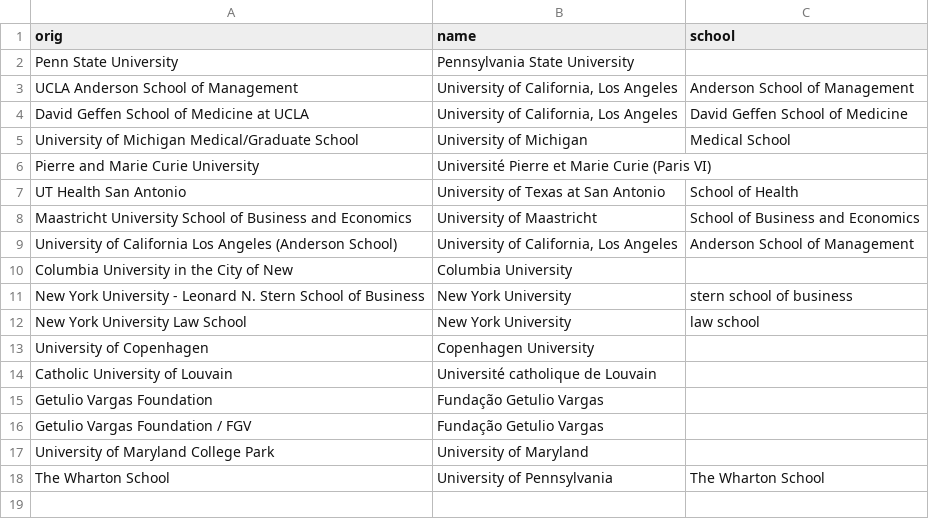
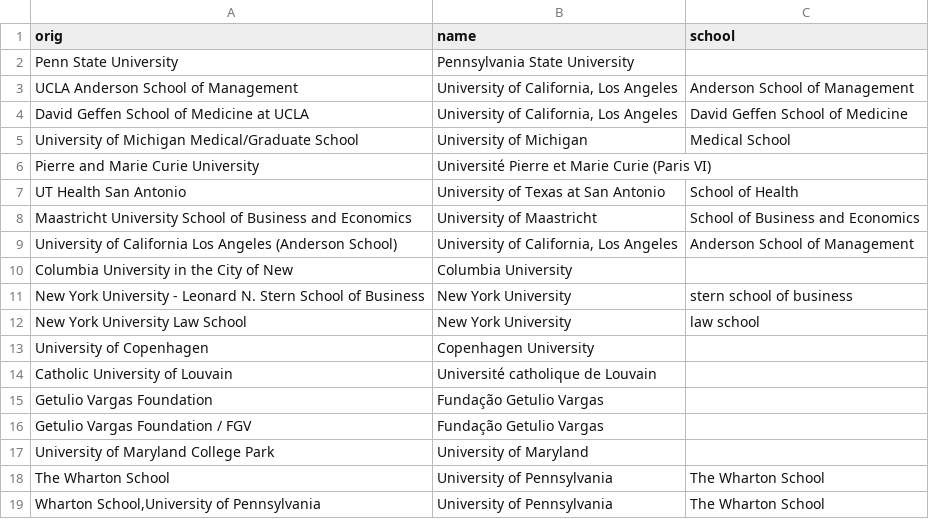
Before and after one commit to alanyanglex/uchicago-intern, a CSV file: data/special_match.csv, drawn as a sheet; the diff names each change by its address in the sheet, - before the commit and + after, or states it on an @@ line.

Commit message:
Update special_match.csv

```diff
--- a/data/special_match.csv
+++ b/data/special_match.csv
+row 19: Wharton School,University of Pennsylvania | University of Pennsylvania | The Wharton School
```
